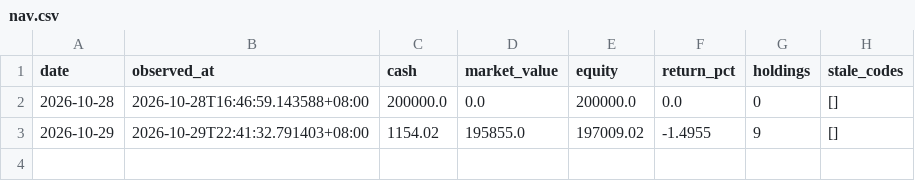
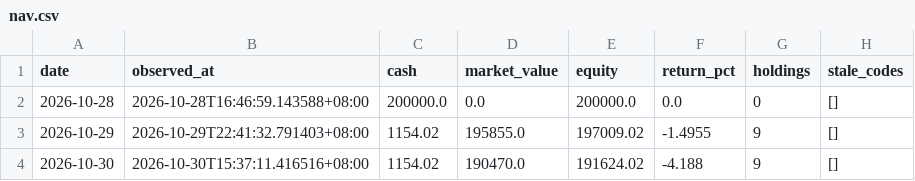
Before and after one commit to Bowen389/xiaoshizhi, a CSV file: data/nav.csv, drawn as a sheet; the diff names each change by its address in the sheet, - before the commit and + after, or states it on an @@ line.

```diff
--- a/data/nav.csv
+++ b/data/nav.csv
+row 4: 2026-10-30 | 2026-10-30T15:37:11.416516+08:00 | 1154.02 | 190470.0 | 191624.02 | -4.188 | 9 | []
```
Also changed, not shown: 3 other files.
